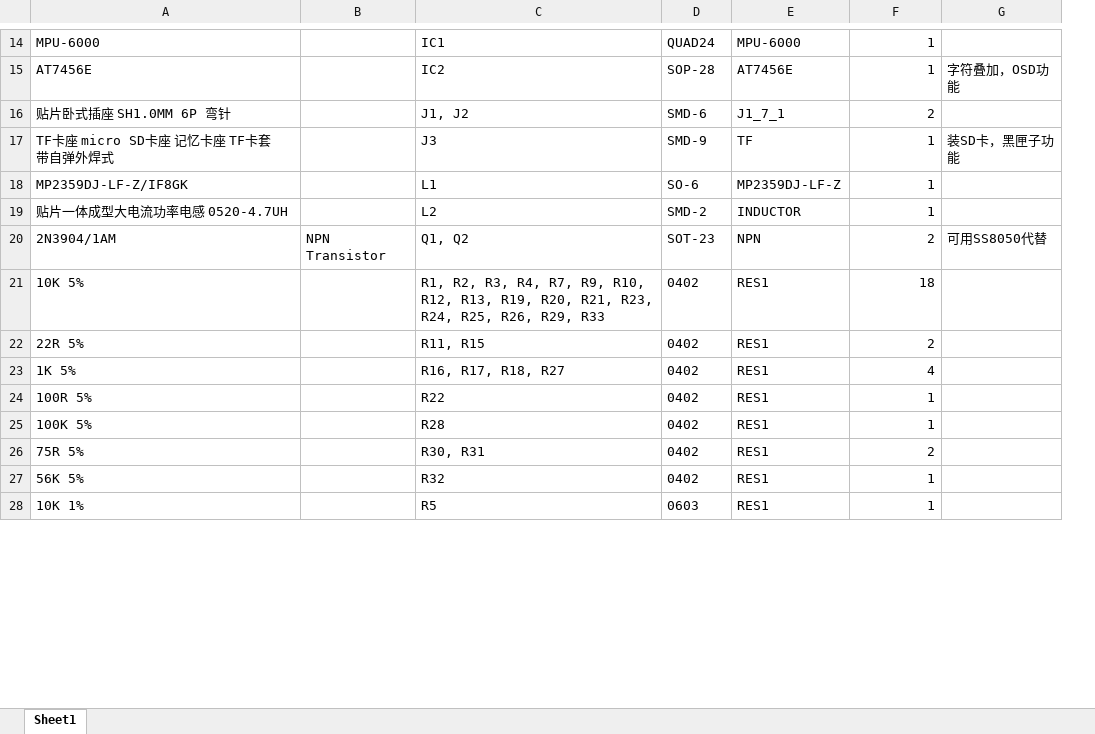
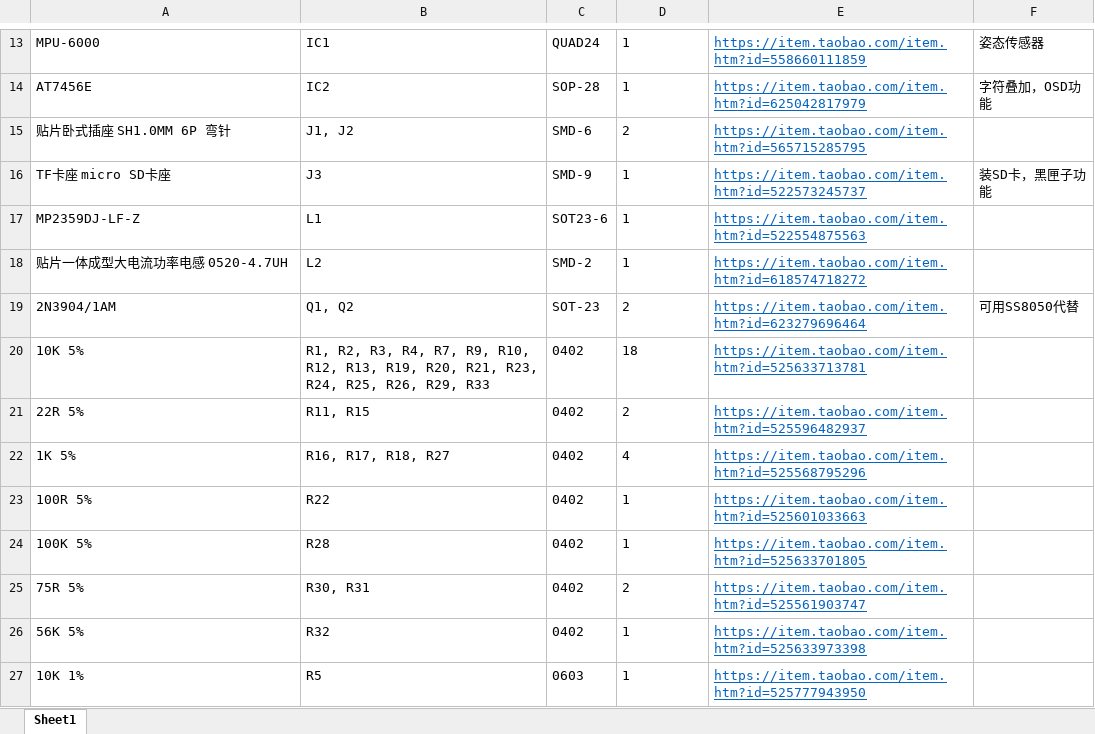
Before and after one commit to rehack/F4V3-Flight-Control, an Excel workbook: 3.BOM/BOM.xlsx, sheet Sheet1, drawn as a sheet; only a part is shown, gaps mark what is left out; values as stored, in another font and other column widths than the file's, no borders; table styles not drawn; removed rows and columns are numbered as before the commit, all else as after; the diff covers the shown part only; the diff names each change by its address in the sheet, - before the commit and + after, or states it on an @@ line.

Commit message:
Update BOM.xlsx

```diff
--- a/3.BOM/BOM.xlsx (sheet Sheet1)
+++ b/3.BOM/BOM.xlsx (sheet Sheet1)
-column B, row 20: NPN Transistor
-column E, rows 14-28: MPU-6000 | AT7456E | J1_7_1 | TF | MP2359DJ-LF-Z | INDUCTOR | NPN | RES1 | RES1 | RES1 | RES1 | RES1 | RES1 | RES1 | RES1
+column E, rows 13-27: https://item.taobao.com/item.htm?id=558660111859 | https://item.taobao.com/item.htm?id=625042817979 | https://item.taobao.com/item.htm?id=565715285795 | https://item.taobao.com/item.htm?id=522573245737 | https://item.taobao.com/item.htm?id=522554875563 | https://item.taobao.com/item.htm?id=618574718272 | https://item.taobao.com/item.htm?id=623279696464 | https://item.taobao.com/item.htm?id=525633713781 | https://item.taobao.com/item.htm?id=525596482937 | https://item.taobao.com/item.htm?id=525568795296 | https://item.taobao.com/item.htm?id=525601033663 | https://item.taobao.com/item.htm?id=525633701805 | https://item.taobao.com/item.htm?id=525561903747 | https://item.taobao.com/item.htm?id=525633973398 | https://item.taobao.com/item.htm?id=525777943950
-D13:D27 alignment: right
+D13:D27 alignment: left
-F13: (empty)
+F13: 姿态传感器
-A16: TF卡座 micro SD卡座 记忆卡座 TF卡套 带自弹外焊式
+A16: TF卡座 micro SD卡座
-A17: MP2359DJ-LF-Z/IF8GK
+A17: MP2359DJ-LF-Z
-C17: SO-6
+C17: SOT23-6
```
Also changed, not shown: 1 added row, 3 removed rows, 11 edited cells and cell formats elsewhere in this sheet.
